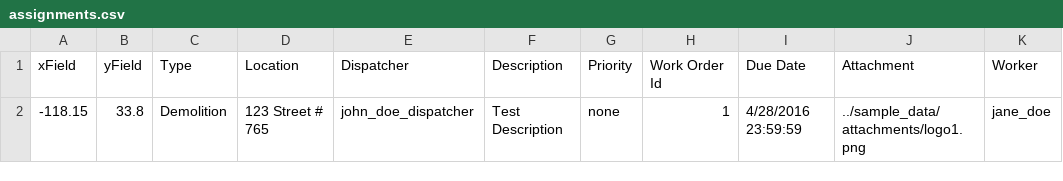
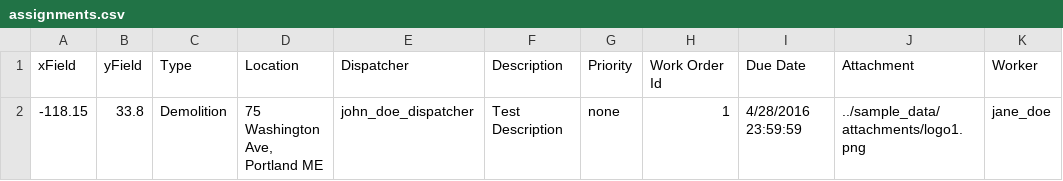
Before and after one commit to Esri/workforce-scripts, a CSV file: sample_data/assignments.csv, drawn as a sheet.

Commit message:
Update the sample CSV (#95)
* use a real address for the sample data

```diff
--- a/sample_data/assignments.csv
+++ b/sample_data/assignments.csv
@@ -1,2 +1,2 @@
 xField,yField,Type,Location,Dispatcher,Description,Priority,Work Order Id,Due Date,Attachment,Worker
--118.15,33.8,Demolition,123 Street # 765,john_doe_dispatcher,Test Description,none,1,4/28/2016 23:59:59,../sample_data/attachments/logo1.png,jane_doe
+-118.15,33.8,Demolition,"75 Washington Ave, Portland ME",john_doe_dispatcher,Test Description,none,1,4/28/2016 23:59:59,../sample_data/attachments/logo1.png,jane_doe
```
